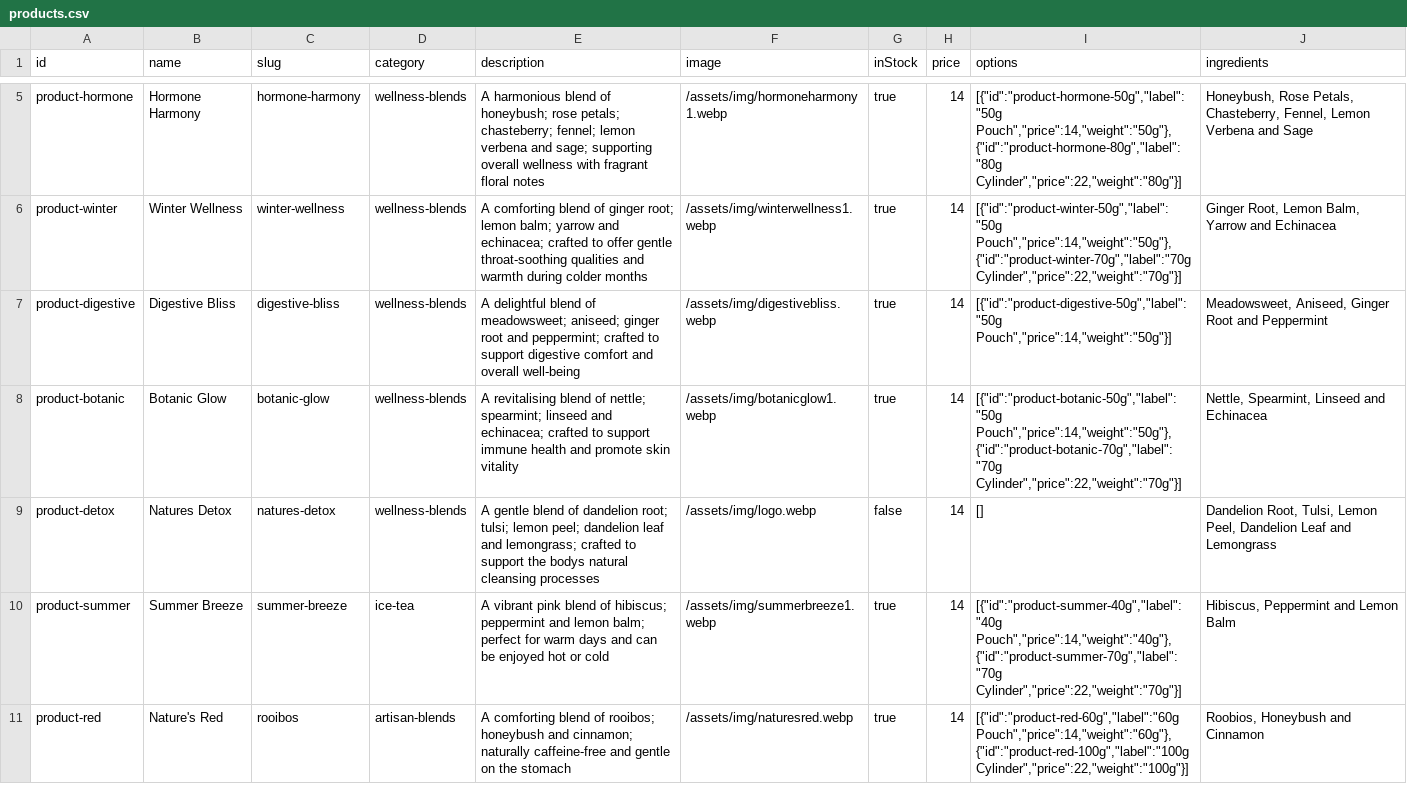
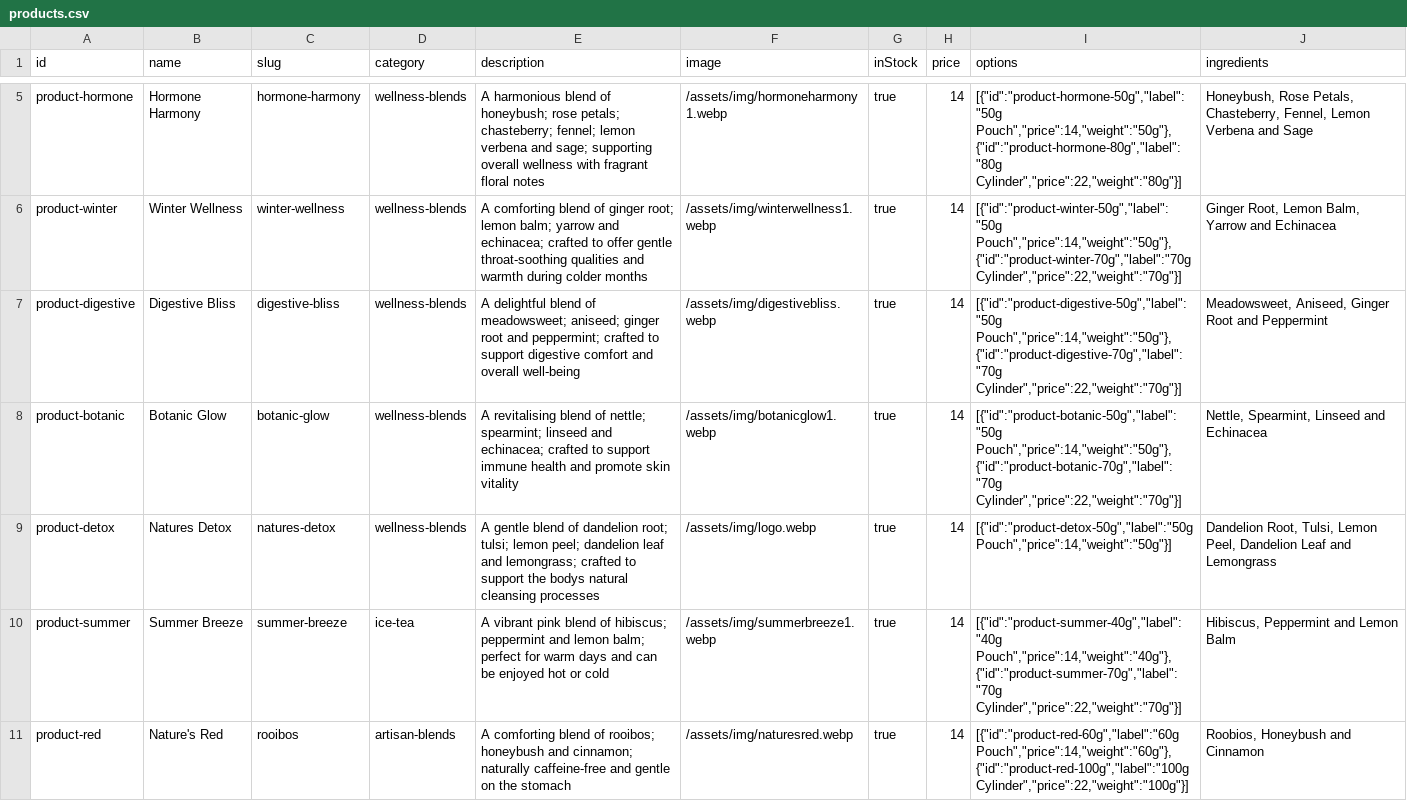
Before and after one commit to 2MuchC0ff33/naturesi, a CSV file: assets/js/data/products.csv, drawn as a sheet; only a part is shown, gaps mark what is left out.

Commit message:
feat(store): individual product option updates and ingredient additions
- Add 50g Pouch option to Natures Detox (was only 50g with no option)
- Add 70g Cylinder option to Digestive Bliss
- Add ingredients and disclaimer to Orange and Ginger
- Add 50g Pouch option to Lemon Lift (was only 50g with no option)

```diff
--- a/assets/js/data/products.csv
+++ b/assets/js/data/products.csv
@@ -6,5 +6,5 @@ product-hormone|Hormone Harmony|hormone-harmony|wellness-blends|A harmonious ble
 product-winter|Winter Wellness|winter-wellness|wellness-blends|A comforting blend of ginger root; lemon balm; yarrow and echinacea; crafted to offer gentle throat-soothing qualities and warmth during colder months|/assets/img/winterwellness1.webp|true|14|[{"id":"product-winter-50g","label":"50g Pouch","price":14,"weight":"50g"},{"id":"product-winter-70g","label":"70g Cylinder","price":22,"weight":"70g"}]|Ginger Root, Lemon Balm, Yarrow and Echinacea
-product-digestive|Digestive Bliss|digestive-bliss|wellness-blends|A delightful blend of meadowsweet; aniseed; ginger root and peppermint; crafted to support digestive comfort and overall well-being|/assets/img/digestivebliss.webp|true|14|[{"id":"product-digestive-50g","label":"50g Pouch","price":14,"weight":"50g"}]|Meadowsweet, Aniseed, Ginger Root and Peppermint
+product-digestive|Digestive Bliss|digestive-bliss|wellness-blends|A delightful blend of meadowsweet; aniseed; ginger root and peppermint; crafted to support digestive comfort and overall well-being|/assets/img/digestivebliss.webp|true|14|[{"id":"product-digestive-50g","label":"50g Pouch","price":14,"weight":"50g"},{"id":"product-digestive-70g","label":"70g Cylinder","price":22,"weight":"70g"}]|Meadowsweet, Aniseed, Ginger Root and Peppermint
 product-botanic|Botanic Glow|botanic-glow|wellness-blends|A revitalising blend of nettle; spearmint; linseed and echinacea; crafted to support immune health and promote skin vitality|/assets/img/botanicglow1.webp|true|14|[{"id":"product-botanic-50g","label":"50g Pouch","price":14,"weight":"50g"},{"id":"product-botanic-70g","label":"70g Cylinder","price":22,"weight":"70g"}]|Nettle, Spearmint, Linseed and Echinacea
-product-detox|Natures Detox|natures-detox|wellness-blends|A gentle blend of dandelion root; tulsi; lemon peel; dandelion leaf and lemongrass; crafted to support the bodys natural cleansing processes|/assets/img/logo.webp|false|14|[]|Dandelion Root, Tulsi, Lemon Peel, Dandelion Leaf and Lemongrass
+product-detox|Natures Detox|natures-detox|wellness-blends|A gentle blend of dandelion root; tulsi; lemon peel; dandelion leaf and lemongrass; crafted to support the bodys natural cleansing processes|/assets/img/logo.webp|true|14|[{"id":"product-detox-50g","label":"50g Pouch","price":14,"weight":"50g"}]|Dandelion Root, Tulsi, Lemon Peel, Dandelion Leaf and Lemongrass
 product-summer|Summer Breeze|summer-breeze|ice-tea|A vibrant pink blend of hibiscus; peppermint and lemon balm; perfect for warm days and can be enjoyed hot or cold|/assets/img/summerbreeze1.webp|true|14|[{"id":"product-summer-40g","label":"40g Pouch","price":14,"weight":"40g"},{"id":"product-summer-70g","label":"70g Cylinder","price":22,"weight":"70g"}]|Hibiscus, Peppermint and Lemon Balm
```
Also changed, not shown: 9 other files.
